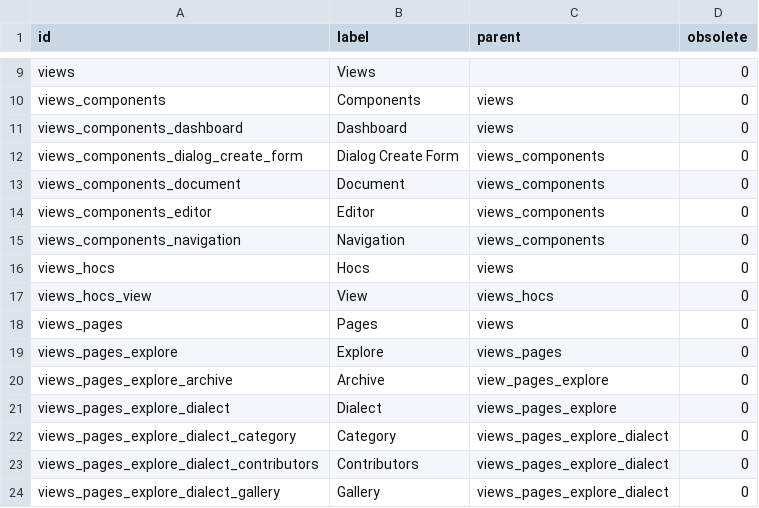
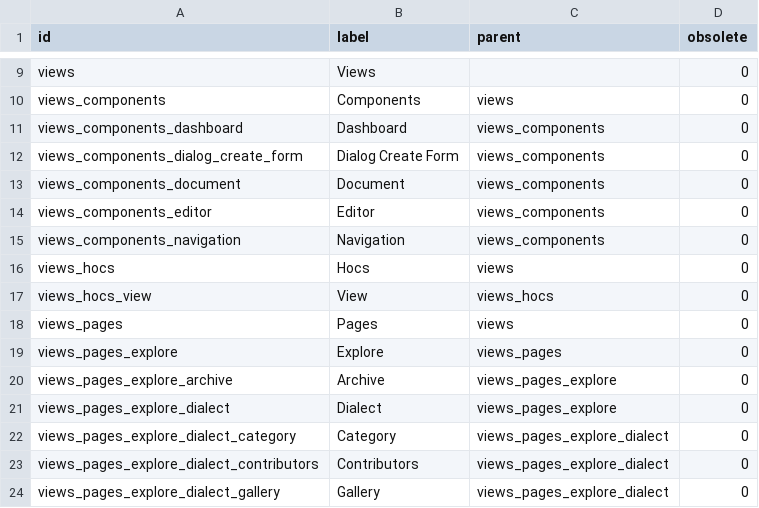
Before and after one commit to regroove-solutions/fv-web-ui, a CSV file: FirstVoicesData/src/main/resources/data/vocabularies/fv_label_categories.csv, drawn as a sheet; only a part is shown, gaps mark what is left out.

```diff
--- a/FirstVoicesData/src/main/resources/data/vocabularies/fv_label_categories.csv
+++ b/FirstVoicesData/src/main/resources/data/vocabularies/fv_label_categories.csv
@@ -10,3 +10,3 @@
 "views_components","Components","views","0"
-"views_components_dashboard","Dashboard","views","0"
+"views_components_dashboard","Dashboard","views_components","0"
 "views_components_dialog_create_form","Dialog Create Form","views_components","0"
@@ -19,3 +19,3 @@
 "views_pages_explore","Explore","views_pages","0"
-"views_pages_explore_archive","Archive","view_pages_explore","0"
+"views_pages_explore_archive","Archive","views_pages_explore","0"
 "views_pages_explore_dialect","Dialect","views_pages_explore","0"
```
Also changed, not shown: 7 other files.
